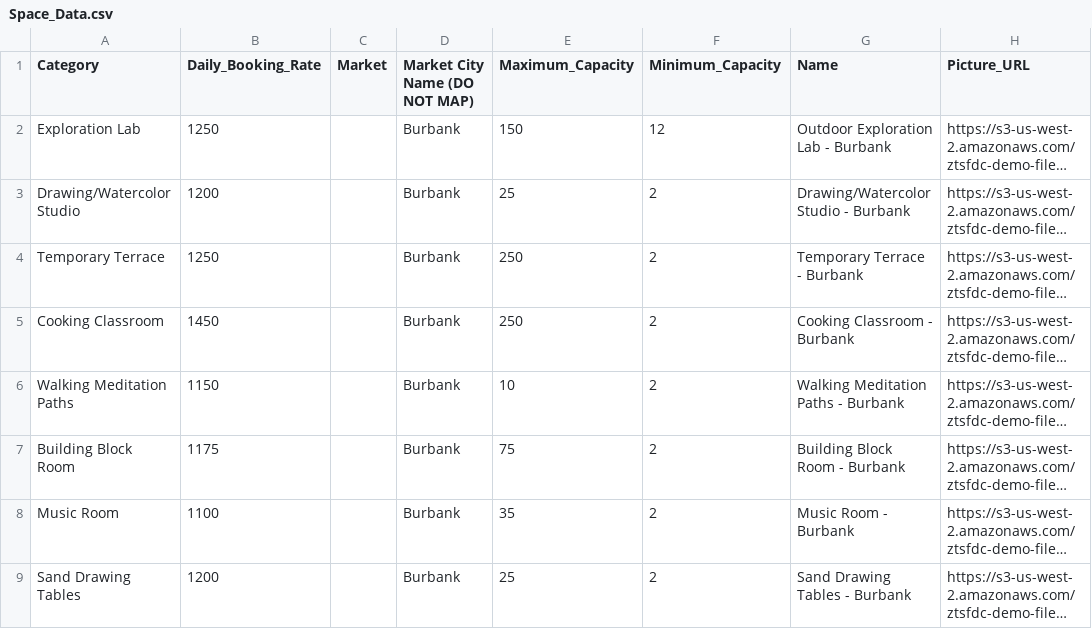
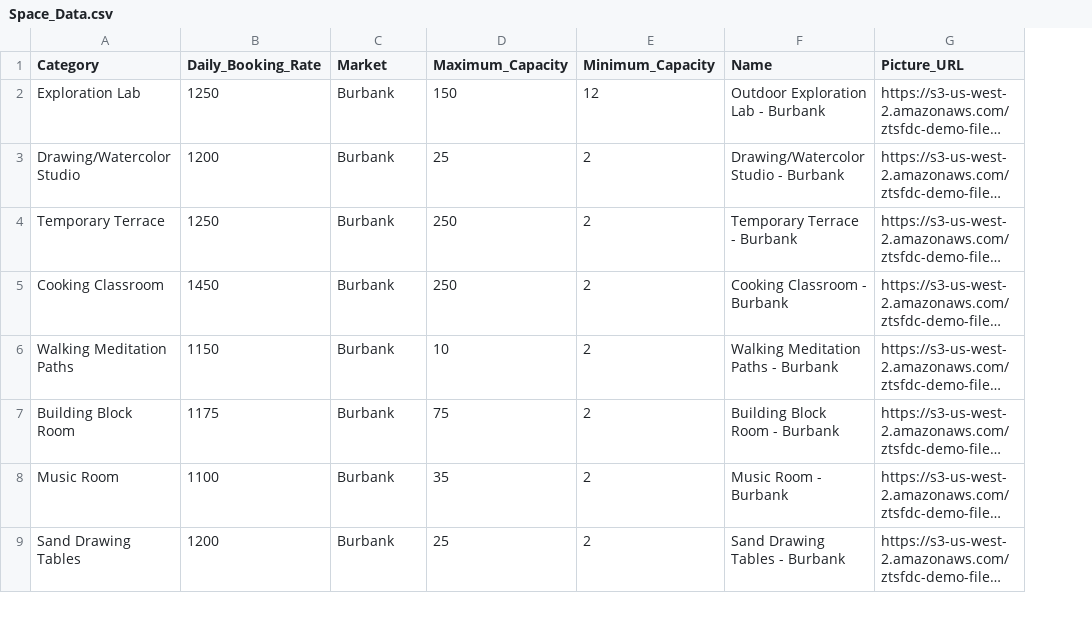
Before and after one commit to conradbunger724/Salesforce-easy-spaces-lwc, a CSV file: data/Space_Data.csv, drawn as a sheet; only a part is shown; long unchanged cells end in …; removed rows and columns are numbered as before the commit, all else as after; the diff names each change by its address in the sheet, - before the commit and + after, or states it on an @@ line.

Commit message:
Simplifying manual data load (#1)
Simplifying manual data load / README updates

```diff
--- a/data/Space_Data.csv
+++ b/data/Space_Data.csv
-column C (Market), empty
-C1: Market City Name (DO NOT MAP)
+C1: Market
```
Also changed, not shown: 1 other file.
